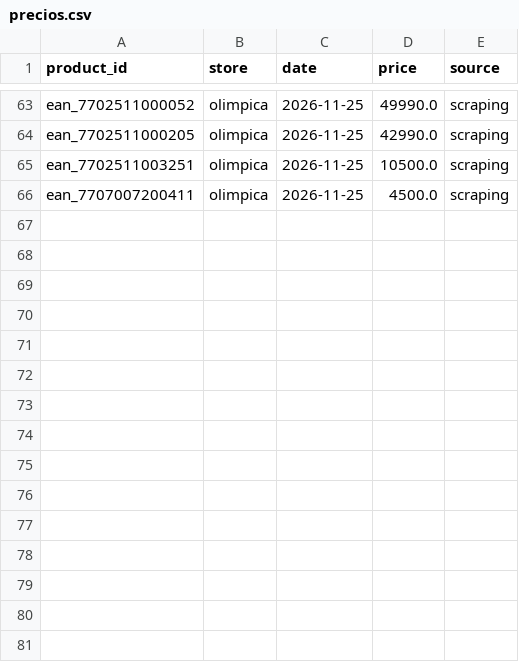
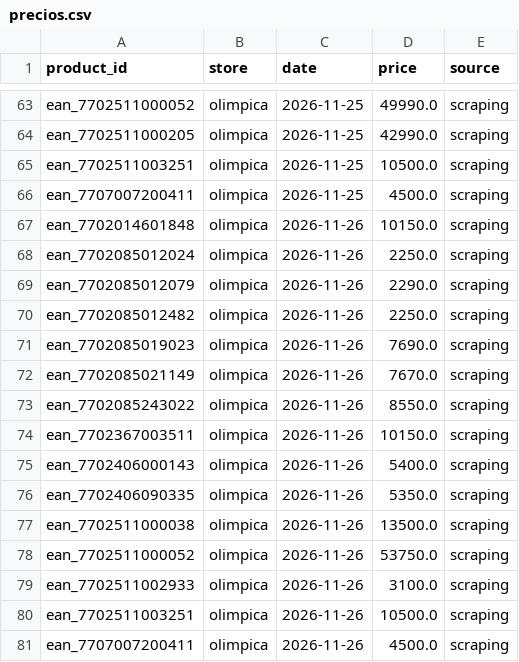
Before and after one commit to els4nty/mercadooptimo, a CSV file: data/history/precios.csv, drawn as a sheet; only a part is shown, gaps mark what is left out.

```diff
--- a/data/history/precios.csv
+++ b/data/history/precios.csv
@@ -66 +66,16 @@ ean_7702511003251,olimpica,2026-11-25,10500.0,scraping
 ean_7707007200411,olimpica,2026-11-25,4500.0,scraping
+ean_7702014601848,olimpica,2026-11-26,10150.0,scraping
+ean_7702085012024,olimpica,2026-11-26,2250.0,scraping
+ean_7702085012079,olimpica,2026-11-26,2290.0,scraping
+ean_7702085012482,olimpica,2026-11-26,2250.0,scraping
+ean_7702085019023,olimpica,2026-11-26,7690.0,scraping
+ean_7702085021149,olimpica,2026-11-26,7670.0,scraping
+ean_7702085243022,olimpica,2026-11-26,8550.0,scraping
+ean_7702367003511,olimpica,2026-11-26,10150.0,scraping
+ean_7702406000143,olimpica,2026-11-26,5400.0,scraping
+ean_7702406090335,olimpica,2026-11-26,5350.0,scraping
+ean_7702511000038,olimpica,2026-11-26,13500.0,scraping
+ean_7702511000052,olimpica,2026-11-26,53750.0,scraping
+ean_7702511002933,olimpica,2026-11-26,3100.0,scraping
+ean_7702511003251,olimpica,2026-11-26,10500.0,scraping
+ean_7707007200411,olimpica,2026-11-26,4500.0,scraping
```
